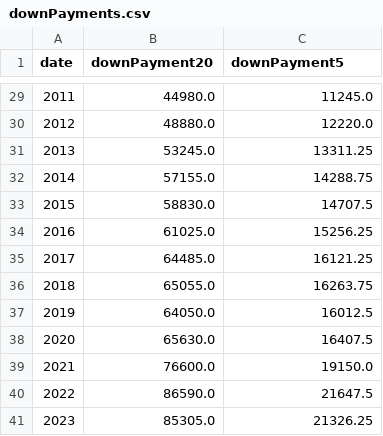
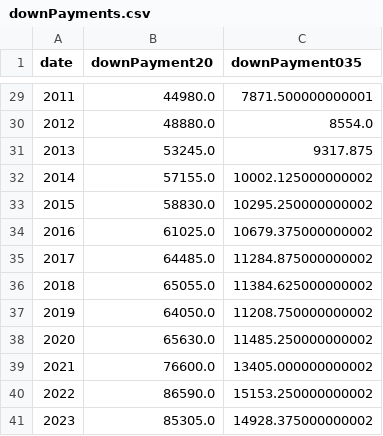
Before and after one commit to bella-gatz/cse412Final, a CSV file: finalizedDS/downPayments.csv, drawn as a sheet; only a part is shown, gaps mark what is left out; the diff covers the shown part only.

```diff
--- a/finalizedDS/downPayments.csv
+++ b/finalizedDS/downPayments.csv
@@ -1 +1 @@
-date,downPayment20,downPayment5
+date,downPayment20,downPayment035
@@ -29,13 +29,13 @@ date,downPayment20,downPayment5
-2011,44980.0,11245.0
-2012,48880.0,12220.0
-2013,53245.0,13311.25
-2014,57155.0,14288.75
-2015,58830.0,14707.5
-2016,61025.0,15256.25
-2017,64485.0,16121.25
-2018,65055.0,16263.75
-2019,64050.0,16012.5
-2020,65630.0,16407.5
-2021,76600.0,19150.0
-2022,86590.0,21647.5
-2023,85305.0,21326.25
+2011,44980.0,7871.500000000001
+2012,48880.0,8554.0
+2013,53245.0,9317.875
+2014,57155.0,10002.125000000002
+2015,58830.0,10295.250000000002
+2016,61025.0,10679.375000000002
+2017,64485.0,11284.875000000002
+2018,65055.0,11384.625000000002
+2019,64050.0,11208.750000000002
+2020,65630.0,11485.250000000002
+2021,76600.0,13405.000000000002
+2022,86590.0,15153.250000000002
+2023,85305.0,14928.375000000002
```
Also changed, not shown: 27 edited cells elsewhere in this file, 1 other file.
